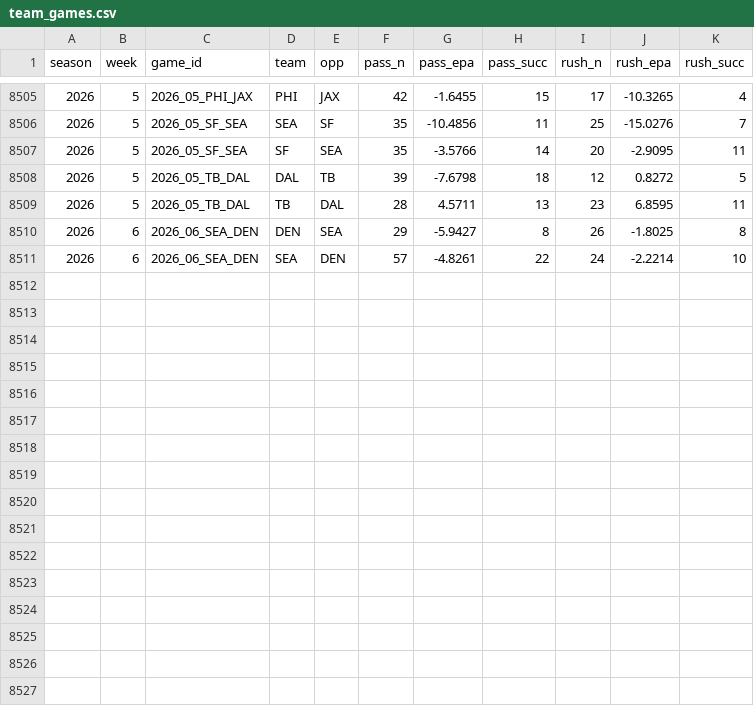
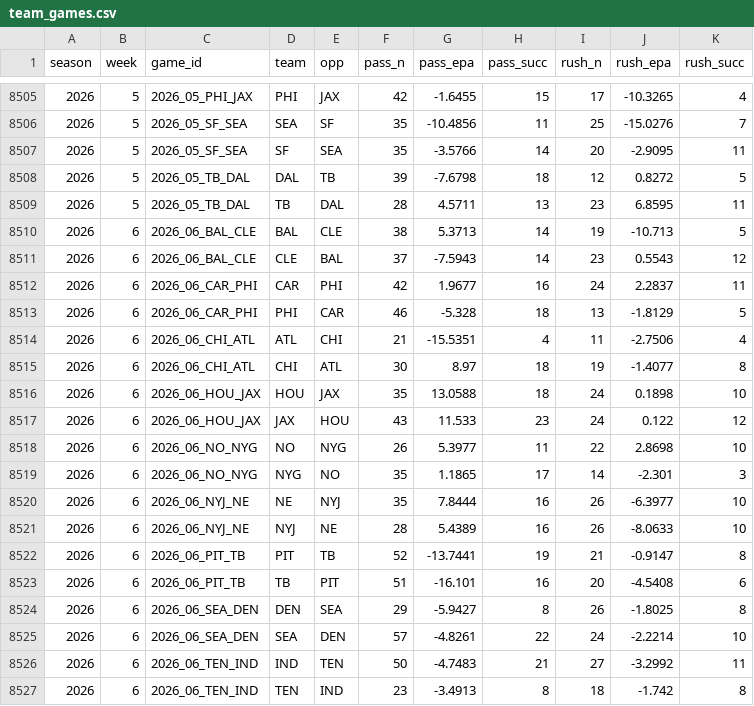
Before and after one commit to tlrsellers/nfl, a CSV file: data/model/team_games.csv, drawn as a sheet; only a part is shown, gaps mark what is left out; the diff names each change by its address in the sheet, - before the commit and + after, or states it on an @@ line.

```diff
--- a/data/model/team_games.csv
+++ b/data/model/team_games.csv
+row 8510: 2026 | 6 | 2026_06_BAL_CLE | BAL | CLE | 38 | 5.3713 | 14 | 19 | -10.713 | 5
+row 8511: 2026 | 6 | 2026_06_BAL_CLE | CLE | BAL | 37 | -7.5943 | 14 | 23 | 0.5543 | 12
+row 8512: 2026 | 6 | 2026_06_CAR_PHI | CAR | PHI | 42 | 1.9677 | 16 | 24 | 2.2837 | 11
+row 8513: 2026 | 6 | 2026_06_CAR_PHI | PHI | CAR | 46 | -5.328 | 18 | 13 | -1.8129 | 5
+row 8514: 2026 | 6 | 2026_06_CHI_ATL | ATL | CHI | 21 | -15.5351 | 4 | 11 | -2.7506 | 4
+row 8515: 2026 | 6 | 2026_06_CHI_ATL | CHI | ATL | 30 | 8.97 | 18 | 19 | -1.4077 | 8
+row 8516: 2026 | 6 | 2026_06_HOU_JAX | HOU | JAX | 35 | 13.0588 | 18 | 24 | 0.1898 | 10
+row 8517: 2026 | 6 | 2026_06_HOU_JAX | JAX | HOU | 43 | 11.533 | 23 | 24 | 0.122 | 12
+row 8518: 2026 | 6 | 2026_06_NO_NYG | NO | NYG | 26 | 5.3977 | 11 | 22 | 2.8698 | 10
+row 8519: 2026 | 6 | 2026_06_NO_NYG | NYG | NO | 35 | 1.1865 | 17 | 14 | -2.301 | 3
+row 8520: 2026 | 6 | 2026_06_NYJ_NE | NE | NYJ | 35 | 7.8444 | 16 | 26 | -6.3977 | 10
+row 8521: 2026 | 6 | 2026_06_NYJ_NE | NYJ | NE | 28 | 5.4389 | 16 | 26 | -8.0633 | 10
+row 8522: 2026 | 6 | 2026_06_PIT_TB | PIT | TB | 52 | -13.7441 | 19 | 21 | -0.9147 | 8
+row 8523: 2026 | 6 | 2026_06_PIT_TB | TB | PIT | 51 | -16.101 | 16 | 20 | -4.5408 | 6
+row 8526: 2026 | 6 | 2026_06_TEN_IND | IND | TEN | 50 | -4.7483 | 21 | 27 | -3.2992 | 11
+row 8527: 2026 | 6 | 2026_06_TEN_IND | TEN | IND | 23 | -3.4913 | 8 | 18 | -1.742 | 8
```
Also changed, not shown: 10 other files.
